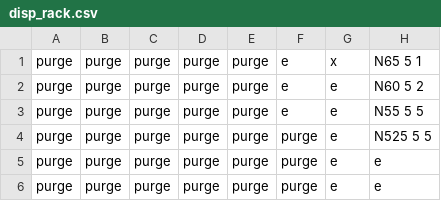
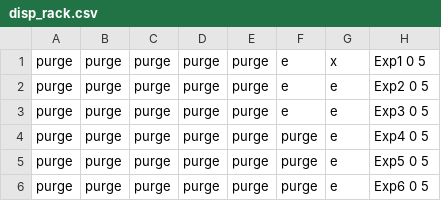
Before and after one commit to lopezgroup-NU/BatteryRobot, a CSV file: MainProject/src/main/config/disp_rack.csv, drawn as a sheet.

```diff
--- a/MainProject/src/main/config/disp_rack.csv
+++ b/MainProject/src/main/config/disp_rack.csv
@@ -1,6 +1,6 @@
-purge ,purge ,purge ,purge ,purge,e,x,N65 5 1
-purge ,purge ,purge ,purge ,purge,e,e,N60 5 2
-purge ,purge ,purge ,purge ,purge,e,e,N55 5 5
-purge ,purge ,purge ,purge ,purge,purge,e,N525 5 5
-purge ,purge ,purge ,purge ,purge,purge,e,e
-purge ,purge ,purge ,purge ,purge,purge,e,e
+purge ,purge ,purge ,purge ,purge,e,x,Exp1 0 5
+purge ,purge ,purge ,purge ,purge,e,e,Exp2 0 5
+purge ,purge ,purge ,purge ,purge,e,e,Exp3 0 5
+purge ,purge ,purge ,purge ,purge,purge,e,Exp4 0 5
+purge ,purge ,purge ,purge ,purge,purge,e,Exp5 0 5
+purge ,purge ,purge ,purge ,purge,purge,e,Exp6 0 5
```
Also changed, not shown: MainProject/src/main/config/disp_rack_updated.csv, MainProject/src/main/config/source_rack.csv, 11 other files.
